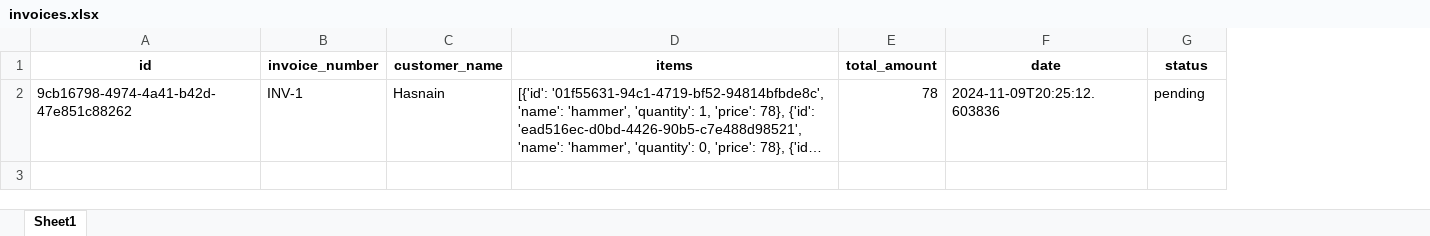
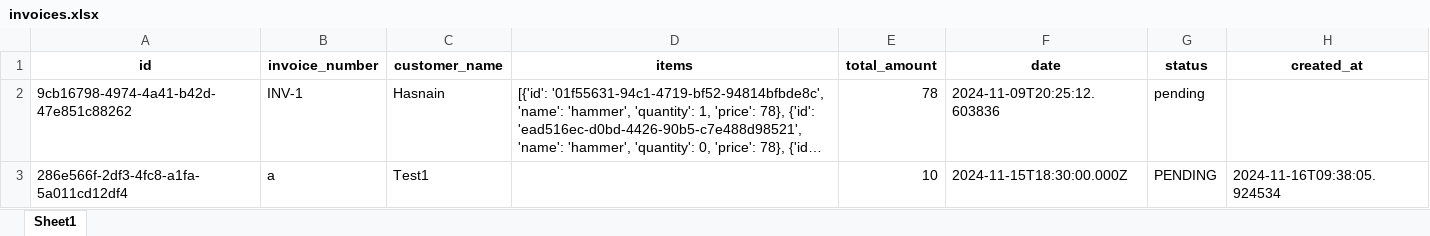
Before and after one commit to Hasnain7212/Invoice_genarator, an Excel workbook: data/invoices.xlsx, sheet Sheet1, drawn as a sheet; long unchanged cells end in …; values as stored, in another font and other column widths than the file's, no borders; the diff names each change by its address in the sheet, - before the commit and + after, or states it on an @@ line.

```diff
--- a/data/invoices.xlsx (sheet Sheet1)
+++ b/data/invoices.xlsx (sheet Sheet1)
+column H (created_at), empty
+row 3: 286e566f-2df3-4fc8-a1fa-5a011cd12df4 | a | Test1 |  | 10 | 2024-11-15T18:30:00.000Z | PENDING | 2024-11-16T09:38:05.924534
```
Also changed, not shown: 2 other files.
